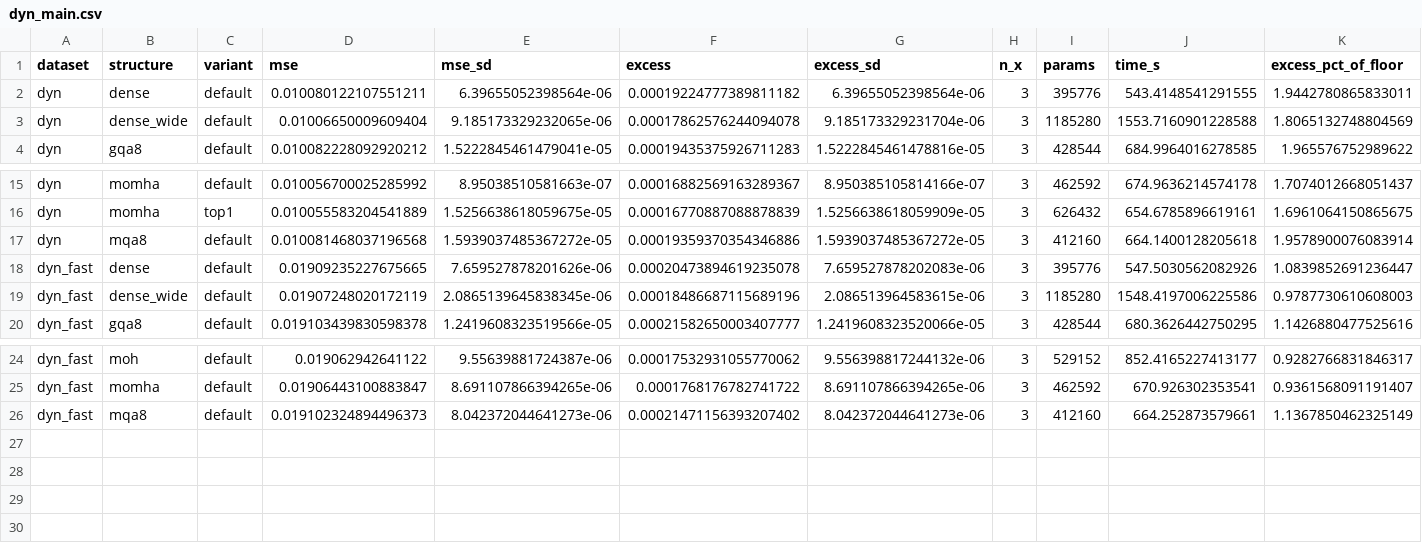
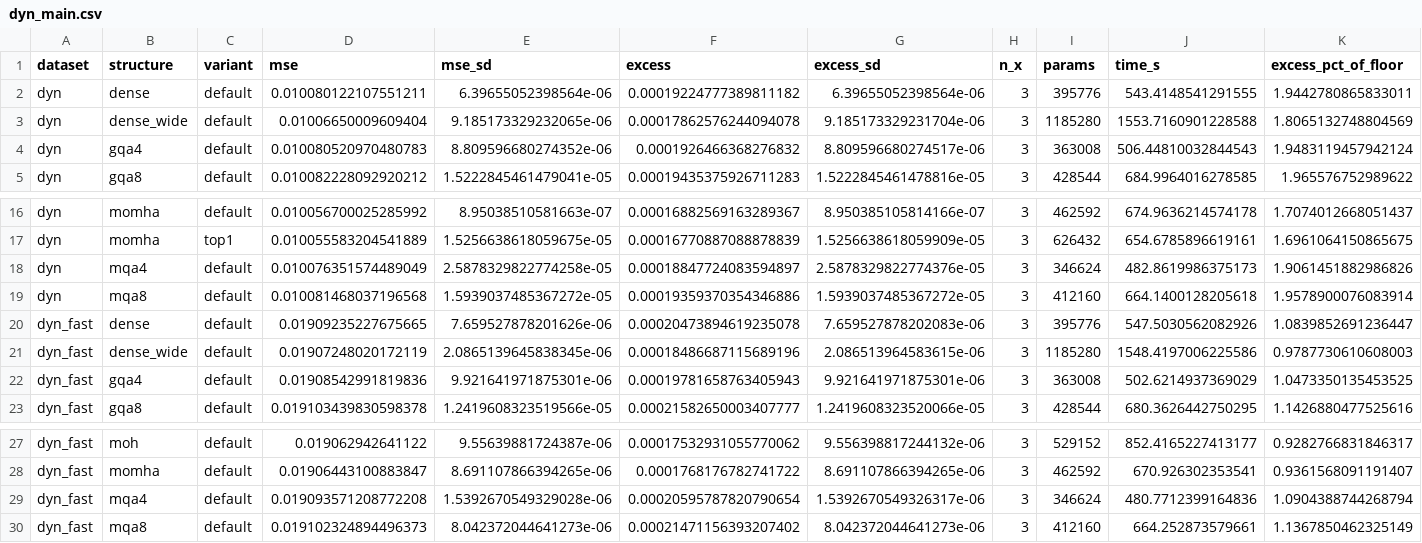
Before and after one commit to Shawnovg/moebasetest, a CSV file: MoE_Structures_v2/reports/tables/dyn_main.csv, drawn as a sheet; only a part is shown, gaps mark what is left out; rows hold the shown columns only; the diff names each change by its address in the sheet, - before the commit and + after, or states it on an @@ line.

```diff
--- a/MoE_Structures_v2/reports/tables/dyn_main.csv
+++ b/MoE_Structures_v2/reports/tables/dyn_main.csv
+row 4: dyn | gqa4 | default | 0.010080520970480783 | 8.809596680274352e-06 | 0.0001926466368276832 | 8.809596680274517e-06 | 3 | 363008 | 506.44810032844543 | 1.9483119457942124
+row 18: dyn | mqa4 | default | 0.010076351574489049 | 2.5878329822774258e-05 | 0.00018847724083594897 | 2.5878329822774376e-05 | 3 | 346624 | 482.8619986375173 | 1.9061451882986826
+row 22: dyn_fast | gqa4 | default | 0.01908542991819836 | 9.921641971875301e-06 | 0.00019781658763405943 | 9.921641971875301e-06 | 3 | 363008 | 502.6214937369029 | 1.0473350135453525
+row 29: dyn_fast | mqa4 | default | 0.019093571208772208 | 1.5392670549329028e-06 | 0.00020595787820790654 | 1.5392670549326317e-06 | 3 | 346624 | 480.7712399164836 | 1.0904388744268794
```
Also changed, not shown: MoE_Structures_v2/reports/tables/attn_baselines.csv, MoE_Structures_v2/reports/tables/dyn_main_lb.csv, 10 other files.
